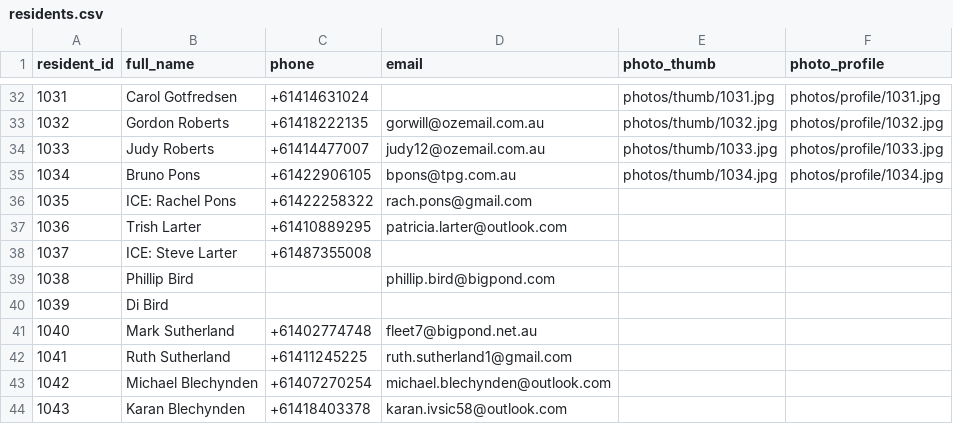
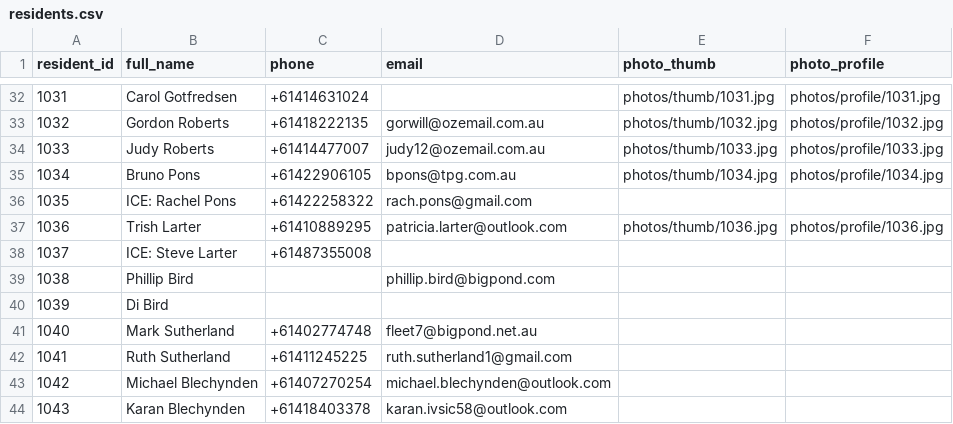
Before and after one commit to BrunoPons2/residents-directory, a CSV file: data/residents.csv, drawn as a sheet; only a part is shown, gaps mark what is left out.

Commit message:
Update residents.csv

```diff
--- a/data/residents.csv
+++ b/data/residents.csv
@@ -36,3 +36,3 @@ resident_id,full_name,phone,email,photo_thumb,photo_profile
 1035,ICE: Rachel Pons,+61422258322,rach.pons@gmail.com,,
-1036,Trish Larter,+61410889295,patricia.larter@outlook.com,,
+1036,Trish Larter,+61410889295,patricia.larter@outlook.com,photos/thumb/1036.jpg,photos/profile/1036.jpg
 1037,ICE: Steve Larter,+61487355008,,,
```
